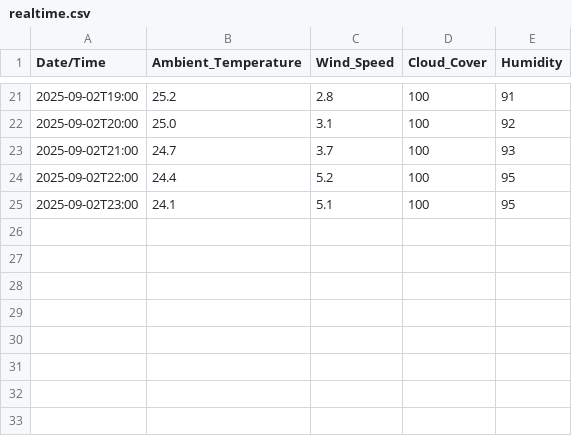
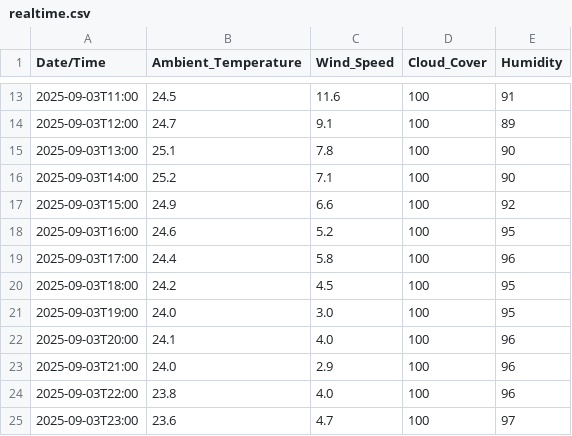
Before and after one commit to AmanPatre/Weather-Based-Energy-Prediction-System-Realtime-Data-, a CSV file: data/realtime.csv, drawn as a sheet; only a part is shown, gaps mark what is left out; the diff covers the shown part only.

```diff
--- a/data/realtime.csv
+++ b/data/realtime.csv
@@ -21,5 +13,13 @@ Date/Time,Ambient_Temperature,Wind_Speed,Cloud_Cover,Humidity
-2025-09-02T19:00,25.2,2.8,100,91
-2025-09-02T20:00,25.0,3.1,100,92
-2025-09-02T21:00,24.7,3.7,100,93
-2025-09-02T22:00,24.4,5.2,100,95
-2025-09-02T23:00,24.1,5.1,100,95
+2025-09-03T11:00,24.5,11.6,100,91
+2025-09-03T12:00,24.7,9.1,100,89
+2025-09-03T13:00,25.1,7.8,100,90
+2025-09-03T14:00,25.2,7.1,100,90
+2025-09-03T15:00,24.9,6.6,100,92
+2025-09-03T16:00,24.6,5.2,100,95
+2025-09-03T17:00,24.4,5.8,100,96
+2025-09-03T18:00,24.2,4.5,100,95
+2025-09-03T19:00,24.0,3.0,100,95
+2025-09-03T20:00,24.1,4.0,100,96
+2025-09-03T21:00,24.0,2.9,100,96
+2025-09-03T22:00,23.8,4.0,100,96
+2025-09-03T23:00,23.6,4.7,100,97
```
Also changed, not shown: 8 added rows, 16 removed rows and 8 edited cells elsewhere in this file, data/merged.csv, 1 other file.
